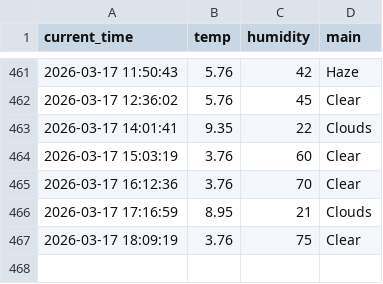
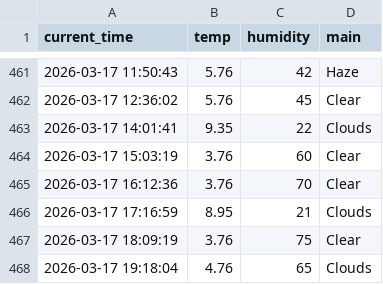
Before and after one commit to 9donghae-art/weather_5m, a CSV file: weather.csv, drawn as a sheet; only a part is shown, gaps mark what is left out; the diff names each change by its address in the sheet, - before the commit and + after, or states it on an @@ line.

```diff
--- a/weather.csv
+++ b/weather.csv
+row 468: 2026-03-17 19:18:04 | 4.76 | 65 | Clouds
```
